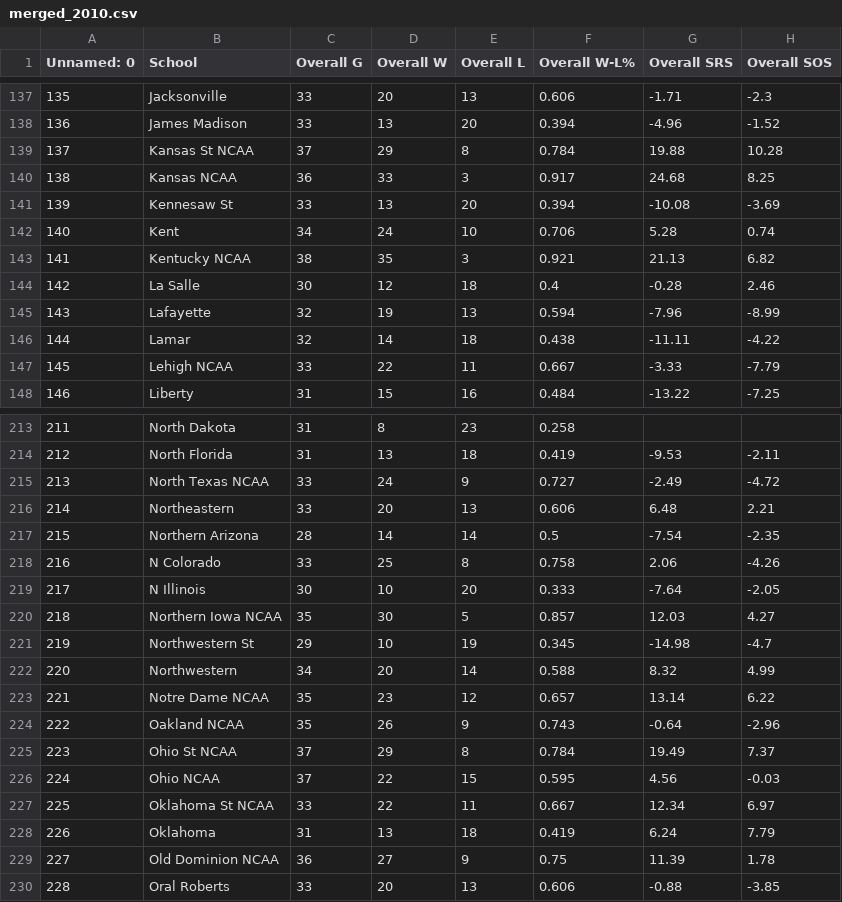
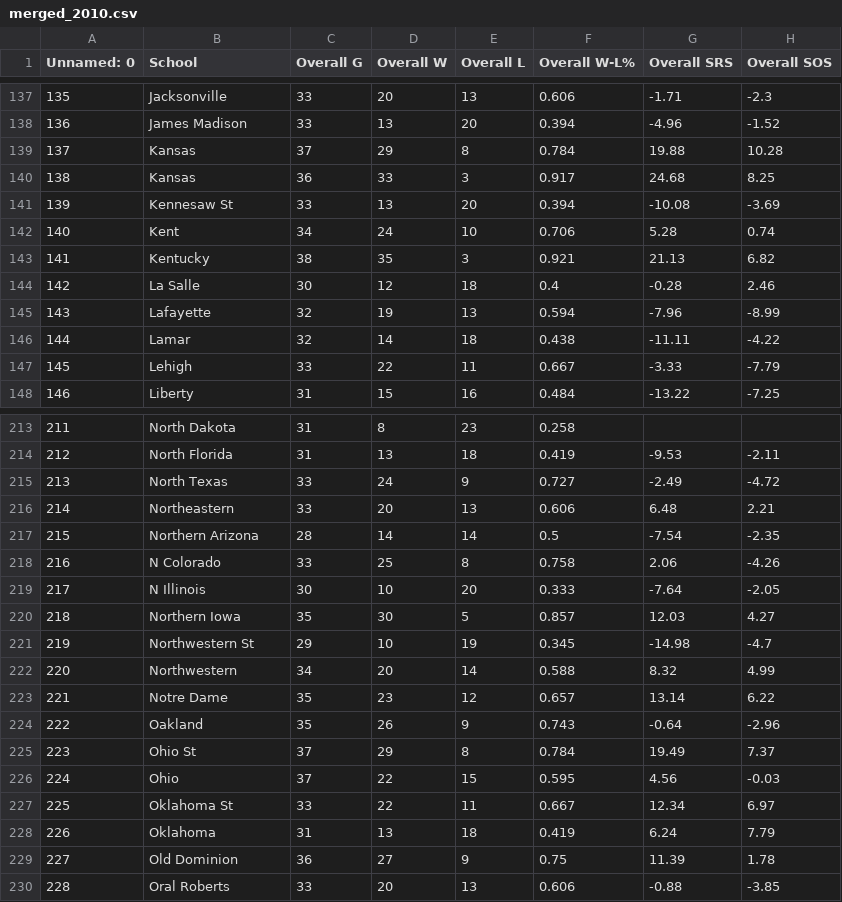
Before and after one commit to quentinrf/March_Madness_ML, a CSV file: Relevant_Data/MergedStats/merged_2010.csv, drawn as a sheet; only a part is shown, gaps mark what is left out; the diff covers the shown part only; the diff names each change by its address in the sheet, - before the commit and + after, or states it on an @@ line.

```diff
--- a/Relevant_Data/MergedStats/merged_2010.csv
+++ b/Relevant_Data/MergedStats/merged_2010.csv
-B139 (School): Kansas St NCAA
+B139 (School): Kansas
-B140 (School): Kansas NCAA
+B140 (School): Kansas
-B143 (School): Kentucky NCAA
+B143 (School): Kentucky
-B147 (School): Lehigh NCAA
+B147 (School): Lehigh
-B215 (School): North Texas NCAA
+B215 (School): North Texas
-B220 (School): Northern Iowa NCAA
+B220 (School): Northern Iowa
-B223 (School): Notre Dame NCAA
+B223 (School): Notre Dame
-B224 (School): Oakland NCAA
+B224 (School): Oakland
-B225 (School): Ohio St NCAA
+B225 (School): Ohio St
-B226 (School): Ohio NCAA
+B226 (School): Ohio
-B227 (School): Oklahoma St NCAA
+B227 (School): Oklahoma St
-B229 (School): Old Dominion NCAA
+B229 (School): Old Dominion
```
Also changed, not shown: 48 edited cells elsewhere in this file, Relevant_Data/MergedStats/merged_2011.csv, Relevant_Data/MergedStats/merged_2012.csv, 10 other files.
